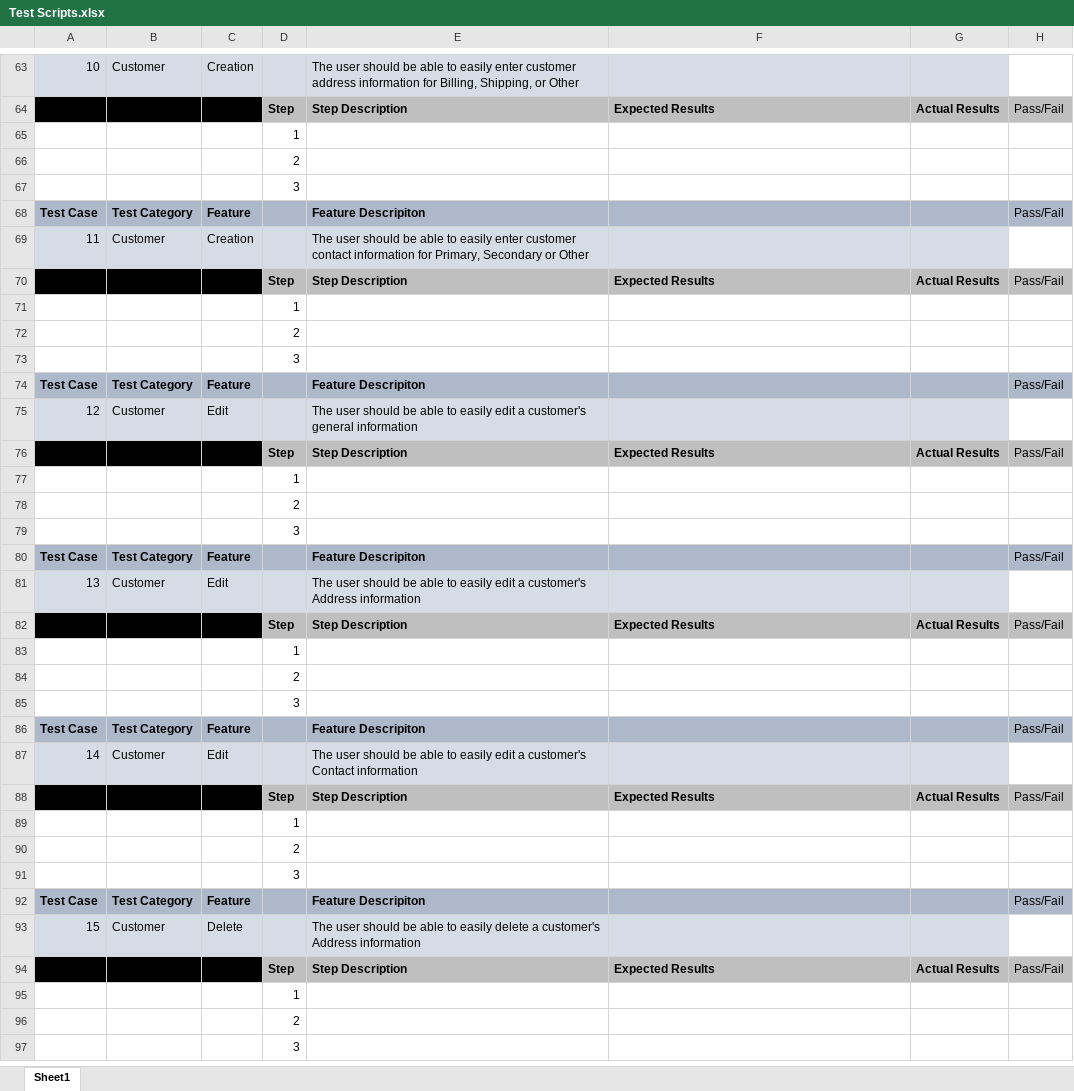
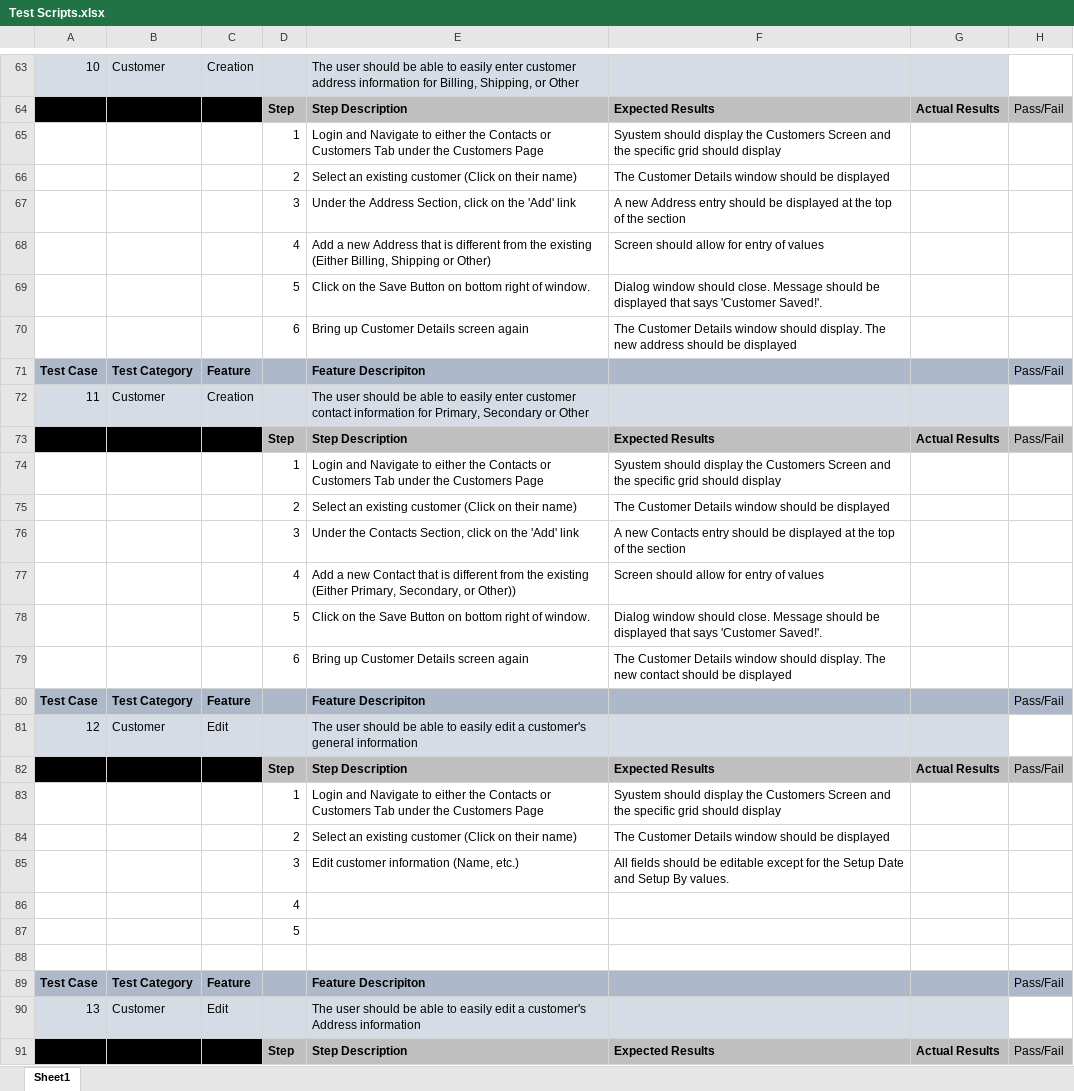
Before and after one commit to Spectere99/SIMSRewrite, an Excel workbook: docs/Test Scripts.xlsx, sheet Sheet1, drawn as a sheet; only a part is shown, gaps mark what is left out; the shorter side is filled out with more unchanged rows; values as stored, in another font and other column widths than the file's, no borders; conditional formats not drawn; removed rows and columns are numbered as before the commit, all else as after; the diff names each change by its address in the sheet, - before the commit and + after, or states it on an @@ line.

```diff
--- a/docs/Test Scripts.xlsx (sheet Sheet1)
+++ b/docs/Test Scripts.xlsx (sheet Sheet1)
-row 65:  |  |  | 1
-row 66:  |  |  | 2
-row 67:  |  |  | 3
+row 65:  |  |  | 1 | Login and Navigate to either the Contacts or Customers Tab under the Customers Page | Syustem should display the Customers Screen and the specific grid should display
+row 66:  |  |  | 2 | Select an existing customer (Click on their name) | The Customer Details window should be displayed
+row 67:  |  |  | 3 | Under the Address Section, click on the 'Add' link | A new Address entry should be displayed at the top of the section
+row 68:  |  |  | 4 | Add a new Address that is different from the existing (Either Billing, Shipping or Other) | Screen should allow for entry of values
+row 69:  |  |  | 5 | Click on the Save Button on bottom right of window. | Dialog window should close. Message should be displayed that says 'Customer Saved!'.
+row 70:  |  |  | 6 | Bring up Customer Details screen again | The Customer Details window should display. The new address should be displayed
-row 71:  |  |  | 1
-row 72:  |  |  | 2
-row 73:  |  |  | 3
+row 74:  |  |  | 1 | Login and Navigate to either the Contacts or Customers Tab under the Customers Page | Syustem should display the Customers Screen and the specific grid should display
+row 75:  |  |  | 2 | Select an existing customer (Click on their name) | The Customer Details window should be displayed
+row 76:  |  |  | 3 | Under the Contacts Section, click on the 'Add' link | A new Contacts entry should be displayed at the top of the section
+row 77:  |  |  | 4 | Add a new Contact that is different from the existing (Either Primary, Secondary, or Other)) | Screen should allow for entry of values
+row 78:  |  |  | 5 | Click on the Save Button on bottom right of window. | Dialog window should close. Message should be displayed that says 'Customer Saved!'.
+row 79:  |  |  | 6 | Bring up Customer Details screen again | The Customer Details window should display. The new contact should be displayed
+row 83:  |  |  | 1 | Login and Navigate to either the Contacts or Customers Tab under the Customers Page | Syustem should display the Customers Screen and the specific grid should display
+row 84:  |  |  | 2 | Select an existing customer (Click on their name) | The Customer Details window should be displayed
+row 85:  |  |  | 3 | Edit customer information (Name, etc.) | All fields should be editable except for the Setup Date and Setup By values.
-D86: 1
+D86: 4
-D87: 2
+D87: 5
-D88: 3
+D88: (empty)
```
Also changed, not shown: 20 other files.
